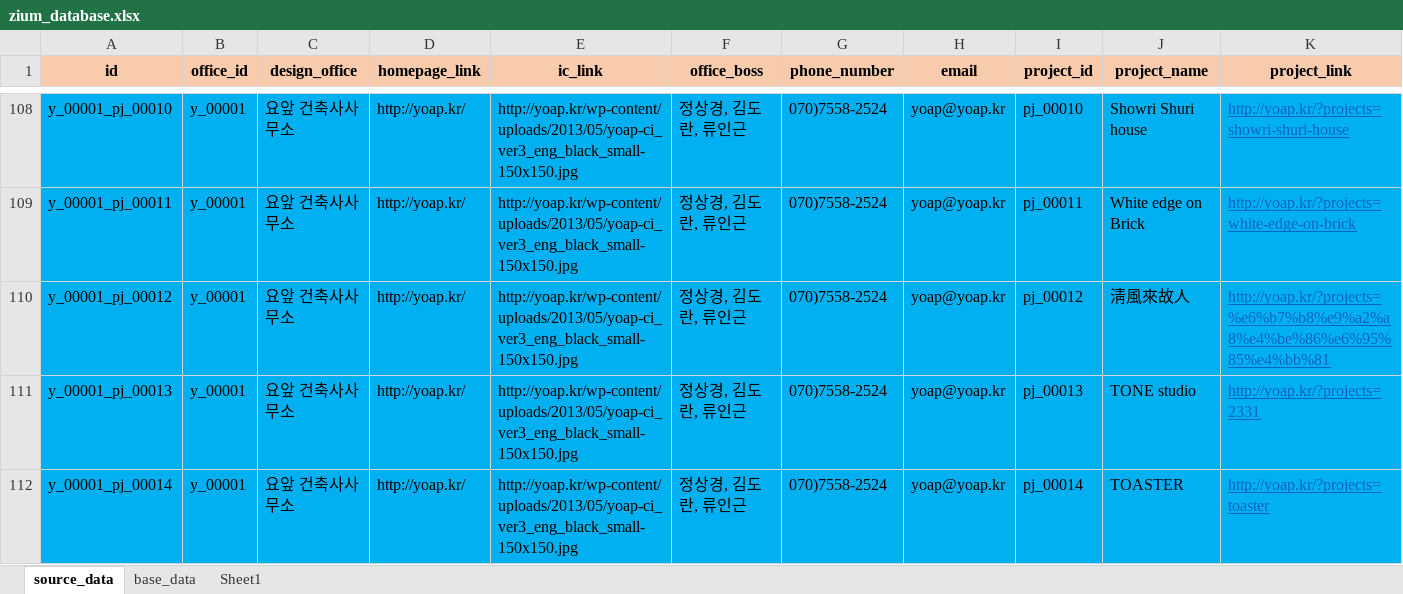
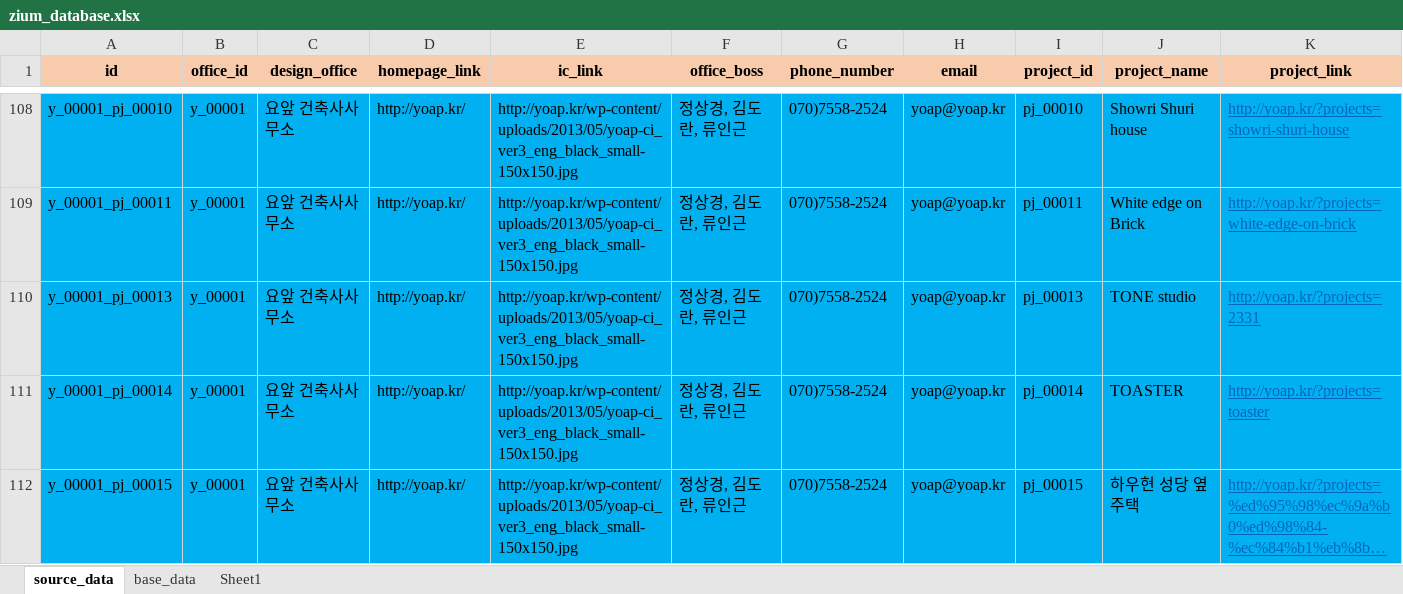
Before and after one commit to ihwani/zium_database, an Excel workbook: zium_database.xlsx, sheet source_data, drawn as a sheet; only a part is shown, gaps mark what is left out; the shorter side is filled out with more unchanged rows; long unchanged cells end in …; values as stored, in another font and other column widths than the file's, no borders; removed rows and columns are numbered as before the commit, all else as after; rows hold the shown columns only; the diff covers the shown part only; the diff names each change by its address in the sheet, - before the commit and + after, or states it on an @@ line.

```diff
--- a/zium_database.xlsx (sheet source_data)
+++ b/zium_database.xlsx (sheet source_data)
-row 110: y_00001_pj_00012 | y_00001 | 요앞 건축사사무소 | http://yoap.kr/ | http://yoap.kr/wp-content/uploads/2013/05/yoap-ci_ver3_eng_black_small-150x150.jpg | 정상경, 김도란, 류인근 | 070)7558-2524 | yoap@yoap.kr | pj_00012 | 淸風來故人 | http://yoap.kr/?projects=%e6%b7%b8%e9%a2%a8%e4%be%86%e6%95%85%e4%bb%81
```
Also changed, not shown: 84 added rows elsewhere in this sheet, sheet Sheet1, formulas that keep their value, 2 other files.
